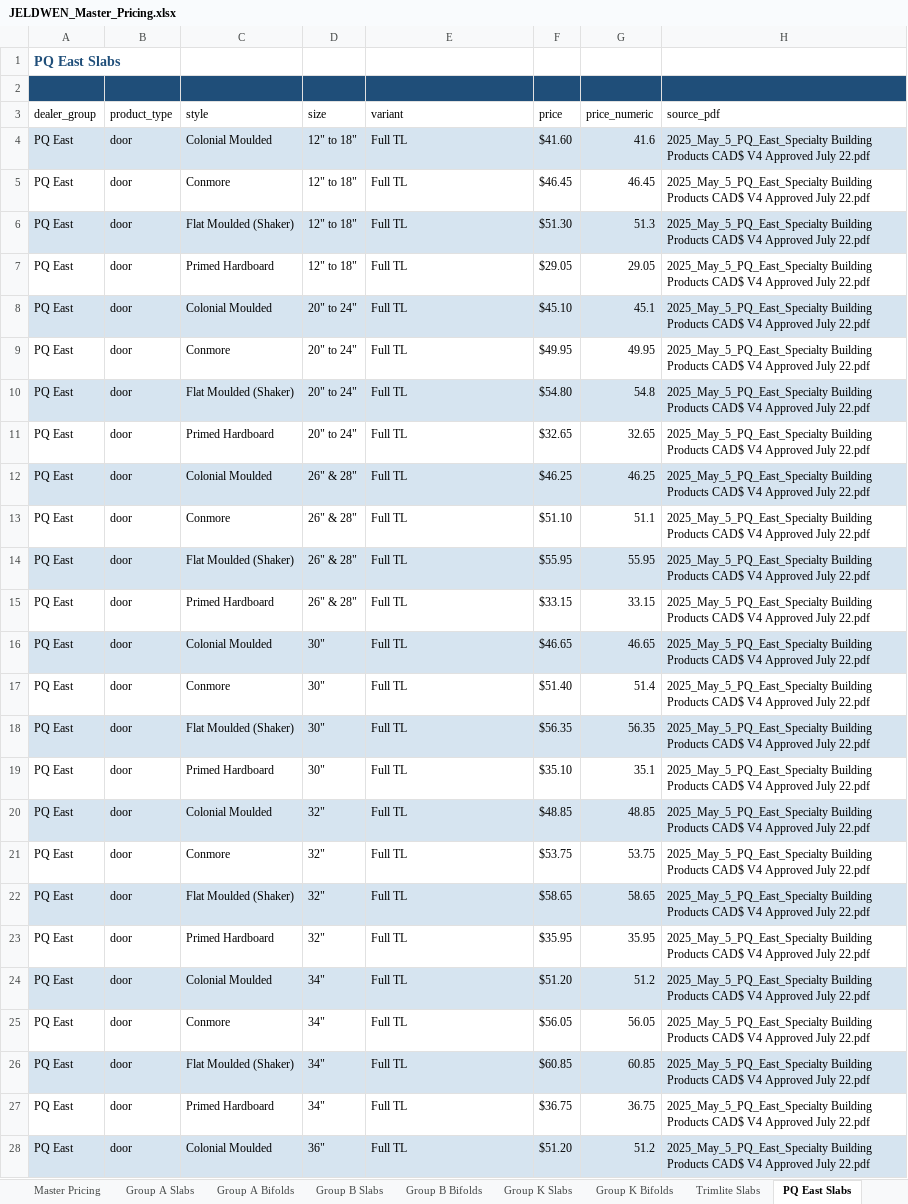
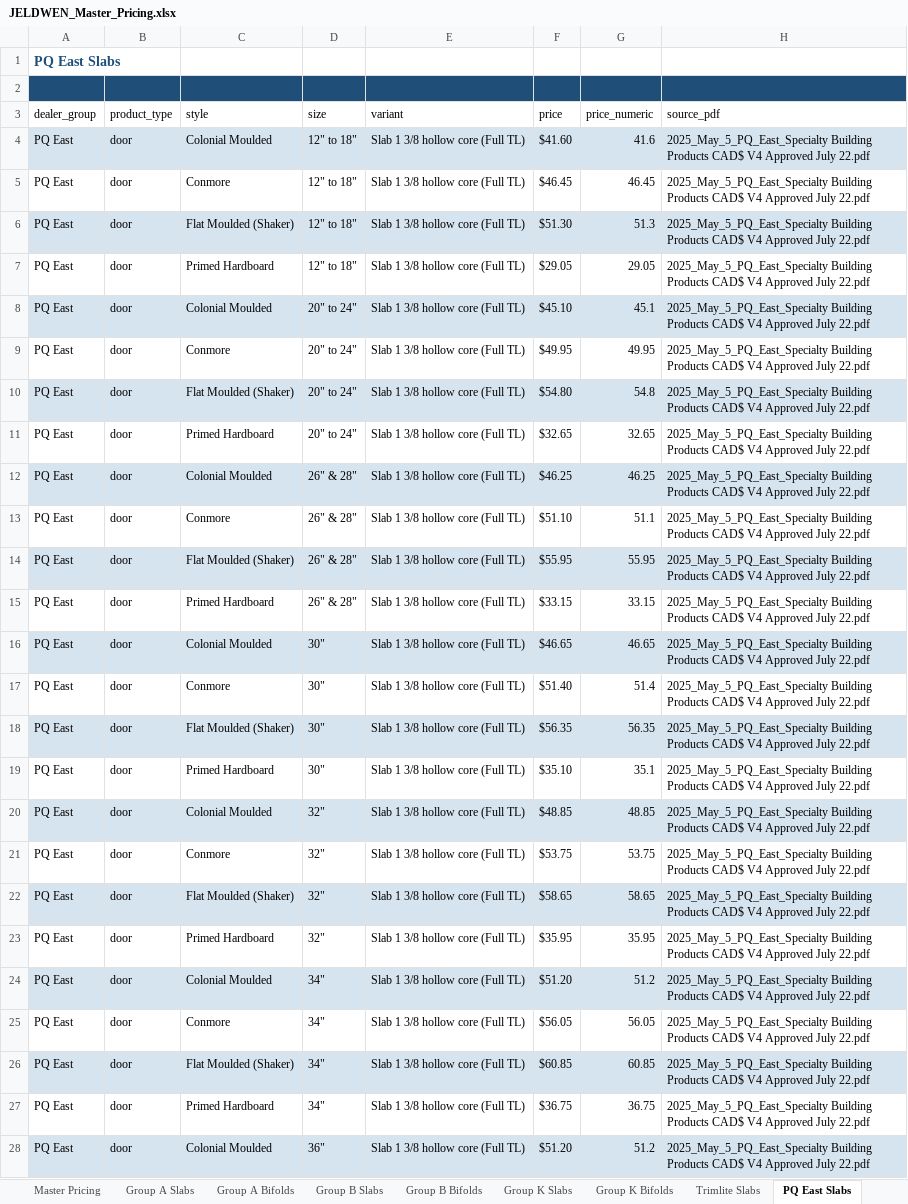
Before and after one commit to JELD-WENCanada/Interior-Door-Price-List-Quoting-Tool, an Excel workbook: quote-app/output/JELDWEN_Master_Pricing.xlsx, sheet PQ East Slabs, drawn as a sheet; only a part is shown; values as stored, in another font and other column widths than the file's, no borders; the diff covers the shown part only; the diff names each change by its address in the sheet, - before the commit and + after, or states it on an @@ line.

Commit message:
Use descriptive variant labels matching PDF section titles
- HC -> 'Slab 1 3/8 hollow core', SC 1-3/4 -> 'Slab 1 3/4 solid core', etc.
- Drop unhelpful '(HC)' tier suffix on Trimlite (single-tier)
- Keep '(Full TL)' / '(LTL)' suffixes on PQ East (real two-tier pricing)
- Affects HomeHardware, Sexton, ILDC, Central A/B/K, Trimlite, PQ East

```diff
--- a/quote-app/output/JELDWEN_Master_Pricing.xlsx (sheet PQ East Slabs)
+++ b/quote-app/output/JELDWEN_Master_Pricing.xlsx (sheet PQ East Slabs)
-E4:E28 (variant): Full TL
+E4:E28 (variant): Slab 1 3/8 hollow core (Full TL)
```
Also changed, not shown: 95 edited cells elsewhere in this sheet, sheet Master Pricing, sheet Group A Slabs, sheet Group K Slabs, sheet Group B Slabs, sheet Trimlite Slabs, sheet Add-ons Trimlite, 1 more sheet, 4 other files.
